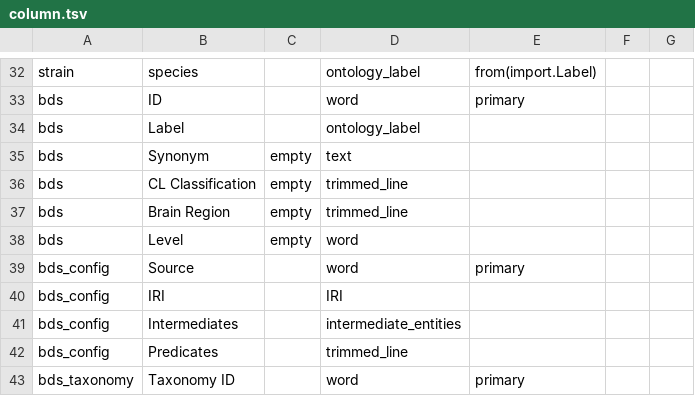
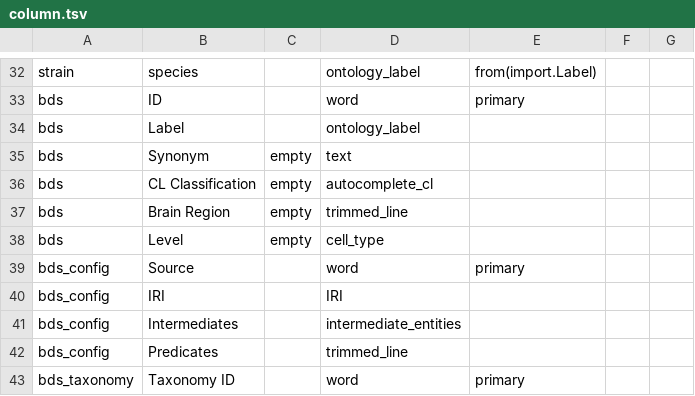
Before and after one commit to hkir-dev/demo, a TSV file: src/tables/column.tsv, drawn as a sheet; only a part is shown, gaps mark what is left out.

Commit message:
autocomplete integration

```diff
--- a/src/tables/column.tsv
+++ b/src/tables/column.tsv
@@ -35,5 +35,5 @@ bds	Label		ontology_label
 bds	Synonym	empty	text			
-bds	CL Classification	empty	trimmed_line			
+bds	CL Classification	empty	autocomplete_cl			
 bds	Brain Region	empty	trimmed_line			
-bds	Level	empty	word			
+bds	Level	empty	cell_type			
 bds_config	Source		word	primary		
```
Also changed, not shown: 3 other files.
